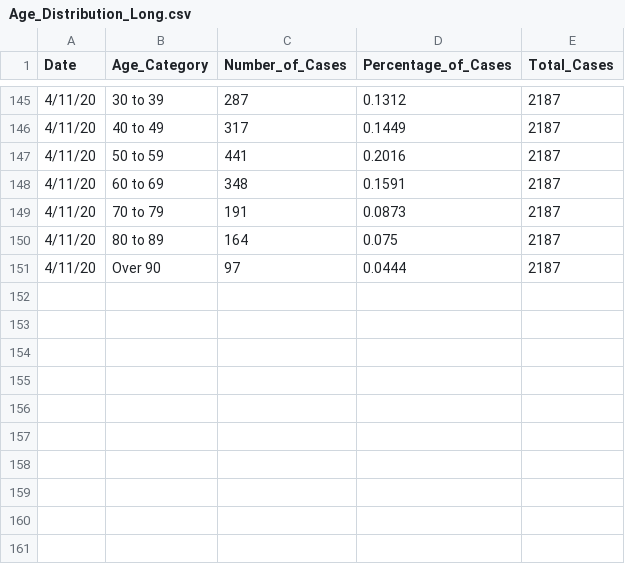
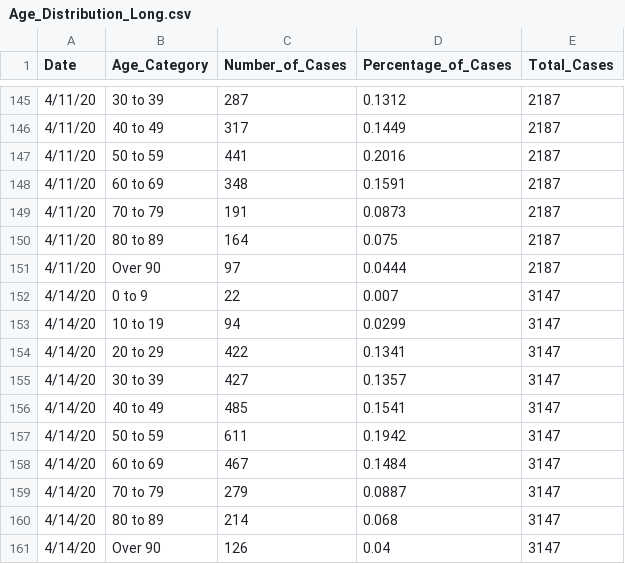
Before and after one commit to jjenki22/Rhode-Island-COVID-19, a CSV file: Data/Age_Distribution_Long.csv, drawn as a sheet; only a part is shown, gaps mark what is left out; the diff names each change by its address in the sheet, - before the commit and + after, or states it on an @@ line.

```diff
--- a/Data/Age_Distribution_Long.csv
+++ b/Data/Age_Distribution_Long.csv
+row 152: 4/14/20 | 0 to 9 | 22 | 0.007 | 3147
+row 153: 4/14/20 | 10 to 19 | 94 | 0.0299 | 3147
+row 154: 4/14/20 | 20 to 29 | 422 | 0.1341 | 3147
+row 155: 4/14/20 | 30 to 39 | 427 | 0.1357 | 3147
+row 156: 4/14/20 | 40 to 49 | 485 | 0.1541 | 3147
+row 157: 4/14/20 | 50 to 59 | 611 | 0.1942 | 3147
+row 158: 4/14/20 | 60 to 69 | 467 | 0.1484 | 3147
+row 159: 4/14/20 | 70 to 79 | 279 | 0.0887 | 3147
+row 160: 4/14/20 | 80 to 89 | 214 | 0.068 | 3147
+row 161: 4/14/20 | Over 90 | 126 | 0.04 | 3147
```
Also changed, not shown: Data/Gender.csv, Data/Hospital Long.csv, 3 other files.
